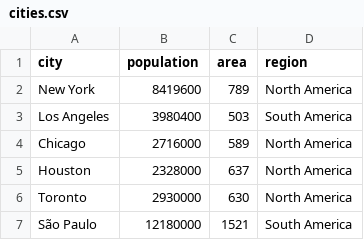
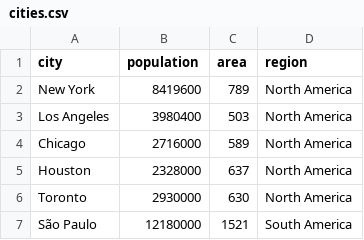
Before and after one commit to PreethiMedepalli/Datavisualization_Activity6_Dataset, a CSV file: cities.csv, drawn as a sheet; only a part is shown; the diff covers the shown part only.

```diff
--- a/cities.csv
+++ b/cities.csv
@@ -2,3 +2,3 @@ city,population,area,region
 New York,8419600,789,North America
-Los Angeles,3980400,503,South America
+Los Angeles,3980400,503,North America
 Chicago,2716000,589,North America
```
Also changed, not shown: 27 added rows elsewhere in this file.
